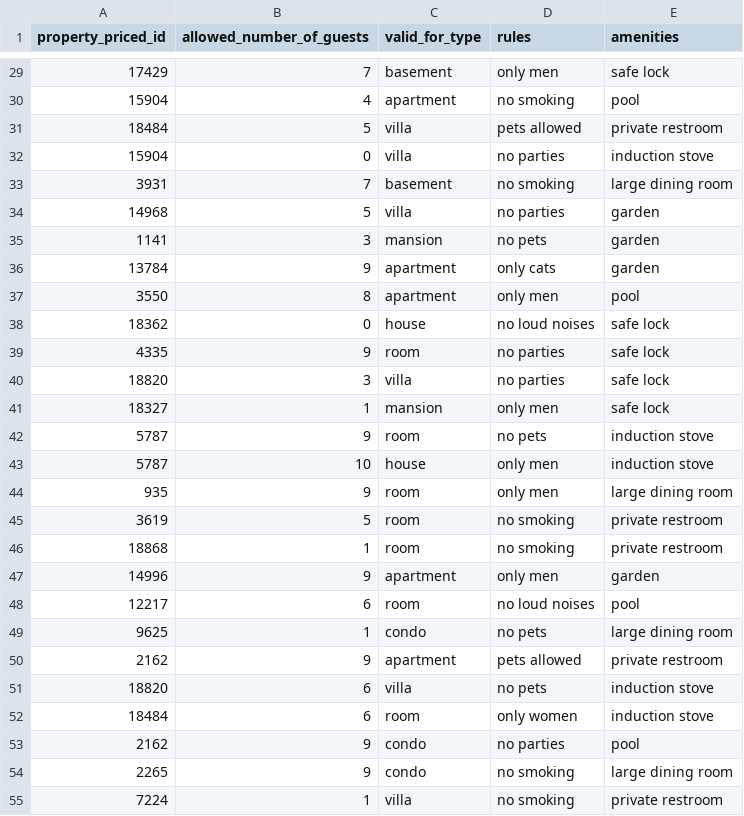
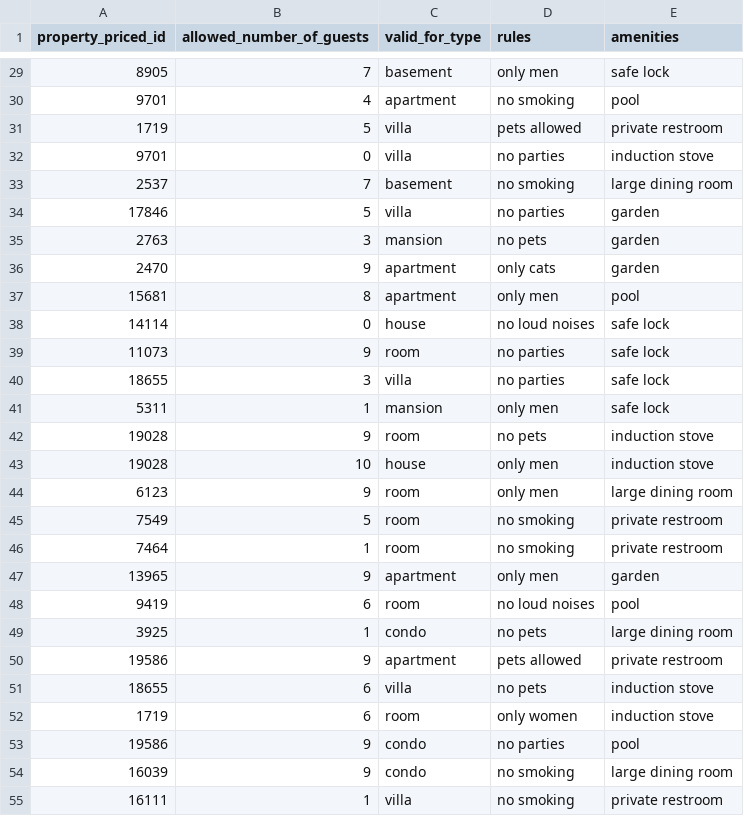
Before and after one commit to Lievi77/HotelDatabaseProject, a CSV file: DatabaseBackup/PythonScript/pricing.csv, drawn as a sheet; only a part is shown, gaps mark what is left out; the diff covers the shown part only.

```diff
--- a/DatabaseBackup/PythonScript/pricing.csv
+++ b/DatabaseBackup/PythonScript/pricing.csv
@@ -29,27 +29,27 @@ property_priced_id,allowed_number_of_guests,valid_for_type,rules,amenities
-17429,7,basement,only men,safe lock
-15904,4,apartment,no smoking,pool
-18484,5,villa,pets allowed,private restroom
-15904,0,villa,no parties,induction stove
-3931,7,basement,no smoking,large dining room
-14968,5,villa,no parties,garden
-1141,3,mansion,no pets,garden
-13784,9,apartment,only cats,garden
-3550,8,apartment,only men,pool
-18362,0,house,no loud noises,safe lock
-4335,9,room,no parties,safe lock
-18820,3,villa,no parties,safe lock
-18327,1,mansion,only men,safe lock
-5787,9,room,no pets,induction stove
-5787,10,house,only men,induction stove
-935,9,room,only men,large dining room
-3619,5,room,no smoking,private restroom
-18868,1,room,no smoking,private restroom
-14996,9,apartment,only men,garden
-12217,6,room,no loud noises,pool
-9625,1,condo,no pets,large dining room
-2162,9,apartment,pets allowed,private restroom
-18820,6,villa,no pets,induction stove
-18484,6,room,only women,induction stove
-2162,9,condo,no parties,pool
-2265,9,condo,no smoking,large dining room
-7224,1,villa,no smoking,private restroom
+8905,7,basement,only men,safe lock
+9701,4,apartment,no smoking,pool
+1719,5,villa,pets allowed,private restroom
+9701,0,villa,no parties,induction stove
+2537,7,basement,no smoking,large dining room
+17846,5,villa,no parties,garden
+2763,3,mansion,no pets,garden
+2470,9,apartment,only cats,garden
+15681,8,apartment,only men,pool
+14114,0,house,no loud noises,safe lock
+11073,9,room,no parties,safe lock
+18655,3,villa,no parties,safe lock
+5311,1,mansion,only men,safe lock
+19028,9,room,no pets,induction stove
+19028,10,house,only men,induction stove
+6123,9,room,only men,large dining room
+7549,5,room,no smoking,private restroom
+7464,1,room,no smoking,private restroom
+13965,9,apartment,only men,garden
+9419,6,room,no loud noises,pool
+3925,1,condo,no pets,large dining room
+19586,9,apartment,pets allowed,private restroom
+18655,6,villa,no pets,induction stove
+1719,6,room,only women,induction stove
+19586,9,condo,no parties,pool
+16039,9,condo,no smoking,large dining room
+16111,1,villa,no smoking,private restroom
```
Also changed, not shown: 173 edited cells elsewhere in this file, DatabaseBackup/PythonScript/transactions_info.csv, 1 other file.
